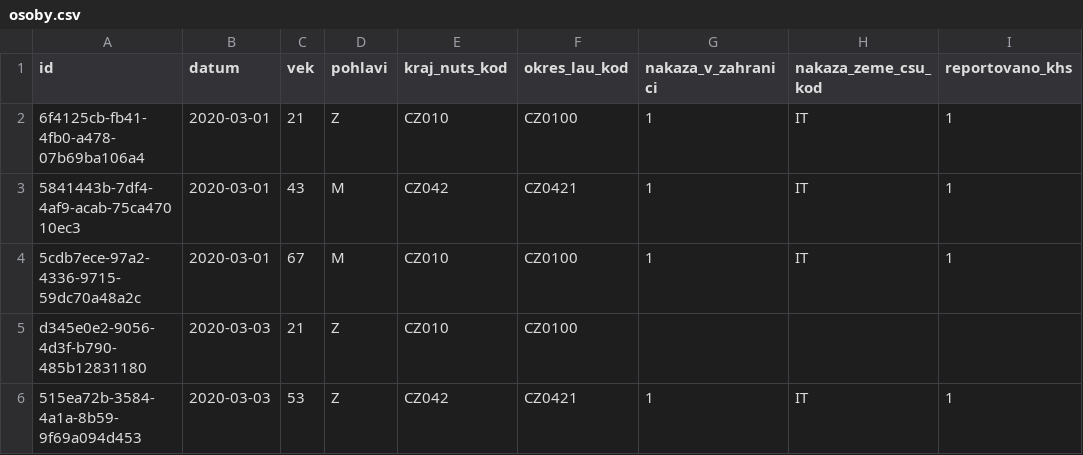
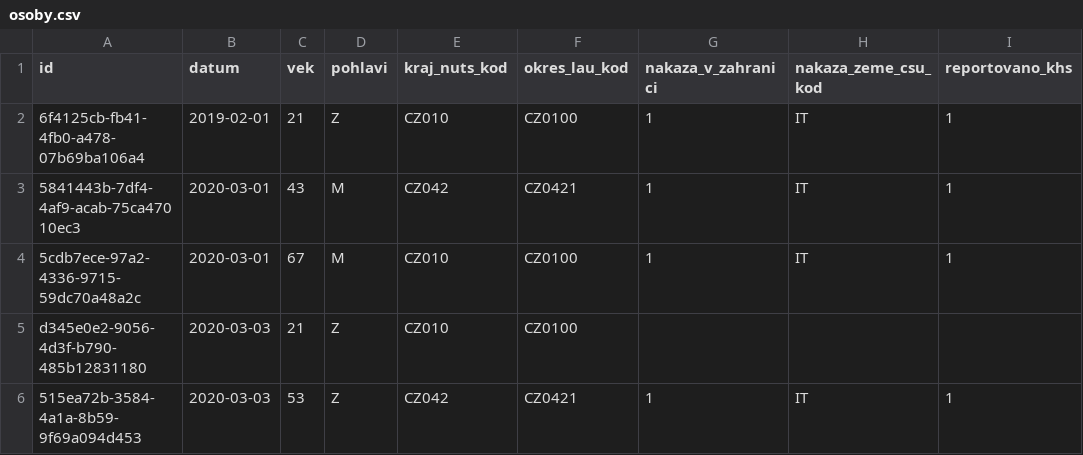
Before and after one commit to spooni01/corona-positive-people-analyzer, a CSV file: osoby.csv, drawn as a sheet; only a part is shown.

```diff
--- a/osoby.csv
+++ b/osoby.csv
@@ -1,3 +1,3 @@
 id,datum,vek,pohlavi,kraj_nuts_kod,okres_lau_kod,nakaza_v_zahranici,nakaza_zeme_csu_kod,reportovano_khs
-6f4125cb-fb41-4fb0-a478-07b69ba106a4,2020-03-01,21,Z,CZ010,CZ0100,1,IT,1
+6f4125cb-fb41-4fb0-a478-07b69ba106a4,2019-02-01,21,Z,CZ010,CZ0100,1,IT,1
 5841443b-7df4-4af9-acab-75ca47010ec3,2020-03-01,43,M,CZ042,CZ0421,1,IT,1
```
Also changed, not shown: 1 other file.
